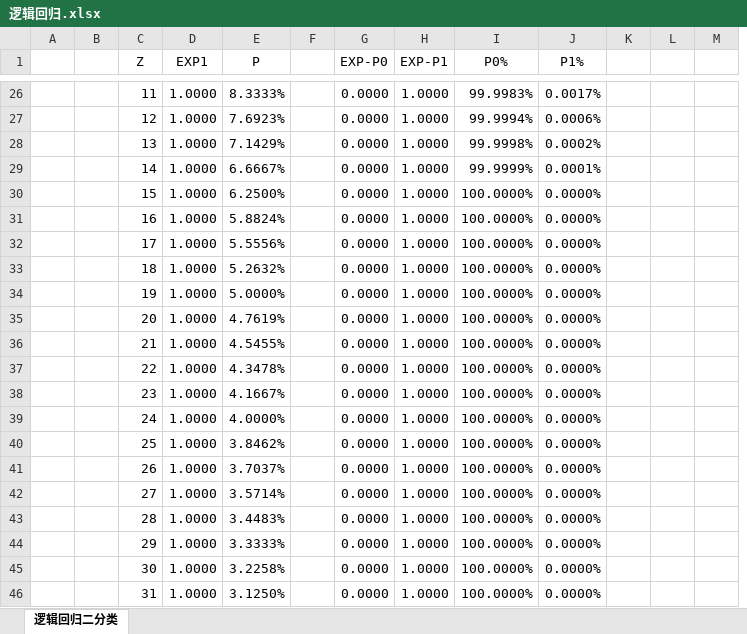
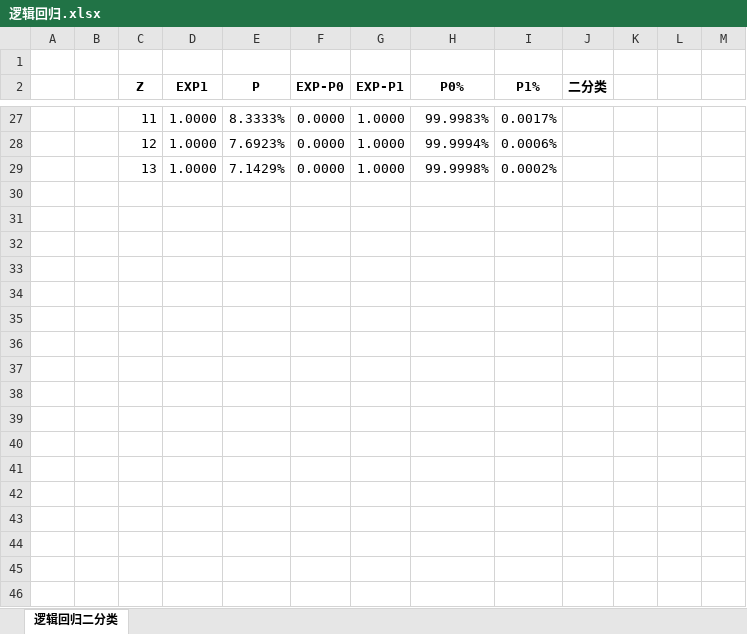
Before and after one commit to smartbooks/ml-study, an Excel workbook: doc/逻辑回归.xlsx, sheet 逻辑回归二分类, drawn as a sheet; only a part is shown, gaps mark what is left out; values as stored, in another font and other column widths than the file's, no borders; removed rows and columns are numbered as before the commit, all else as after; the diff covers the shown part only; the diff names each change by its address in the sheet, - before the commit and + after, or states it on an @@ line.

Commit message:
6666

```diff
--- a/doc/逻辑回归.xlsx (sheet 逻辑回归二分类)
+++ b/doc/逻辑回归.xlsx (sheet 逻辑回归二分类)
-column F, empty
+column J (二分类), empty
+row 1: (empty)
-C2:E2 bold: off
+C2:E2 bold: on
-F2:I2 bold: off
+F2:I2 bold: on
-row 29:  |  | 14 | 1.0000 | 6.6667% |  | 0.0000 | 1.0000 | 99.9999% | 0.0001%
-row 30:  |  | 15 | 1.0000 | 6.2500% |  | 0.0000 | 1.0000 | 100.0000% | 0.0000%
-row 31:  |  | 16 | 1.0000 | 5.8824% |  | 0.0000 | 1.0000 | 100.0000% | 0.0000%
-row 32:  |  | 17 | 1.0000 | 5.5556% |  | 0.0000 | 1.0000 | 100.0000% | 0.0000%
-row 33:  |  | 18 | 1.0000 | 5.2632% |  | 0.0000 | 1.0000 | 100.0000% | 0.0000%
-row 34:  |  | 19 | 1.0000 | 5.0000% |  | 0.0000 | 1.0000 | 100.0000% | 0.0000%
-row 35:  |  | 20 | 1.0000 | 4.7619% |  | 0.0000 | 1.0000 | 100.0000% | 0.0000%
-row 36:  |  | 21 | 1.0000 | 4.5455% |  | 0.0000 | 1.0000 | 100.0000% | 0.0000%
-row 37:  |  | 22 | 1.0000 | 4.3478% |  | 0.0000 | 1.0000 | 100.0000% | 0.0000%
-row 38:  |  | 23 | 1.0000 | 4.1667% |  | 0.0000 | 1.0000 | 100.0000% | 0.0000%
-row 39:  |  | 24 | 1.0000 | 4.0000% |  | 0.0000 | 1.0000 | 100.0000% | 0.0000%
-row 40:  |  | 25 | 1.0000 | 3.8462% |  | 0.0000 | 1.0000 | 100.0000% | 0.0000%
-row 41:  |  | 26 | 1.0000 | 3.7037% |  | 0.0000 | 1.0000 | 100.0000% | 0.0000%
-row 42:  |  | 27 | 1.0000 | 3.5714% |  | 0.0000 | 1.0000 | 100.0000% | 0.0000%
-row 43:  |  | 28 | 1.0000 | 3.4483% |  | 0.0000 | 1.0000 | 100.0000% | 0.0000%
-row 44:  |  | 29 | 1.0000 | 3.3333% |  | 0.0000 | 1.0000 | 100.0000% | 0.0000%
-row 45:  |  | 30 | 1.0000 | 3.2258% |  | 0.0000 | 1.0000 | 100.0000% | 0.0000%
-row 46:  |  | 31 | 1.0000 | 3.1250% |  | 0.0000 | 1.0000 | 100.0000% | 0.0000%
```
Also changed, not shown: 22 removed rows and cell formats elsewhere in this sheet, formulas that keep their value.
